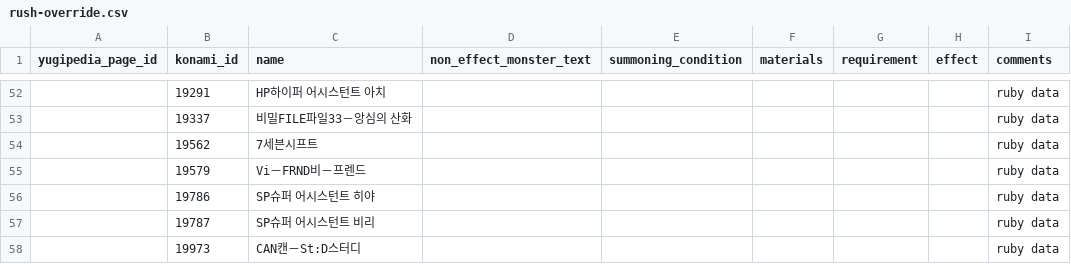
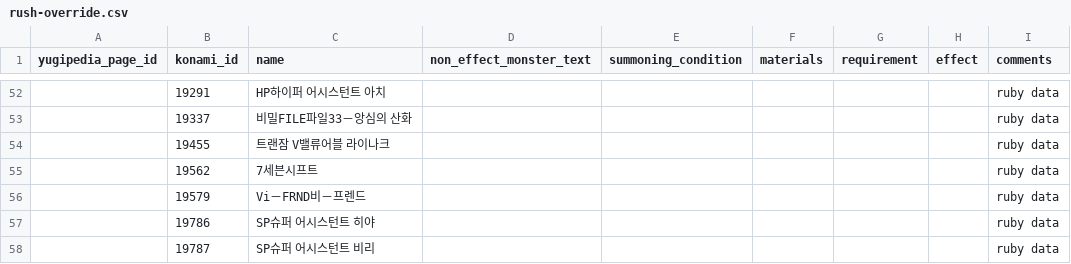
Before and after one commit to DawnbrandBots/yaml-yugi-ko, a CSV file: rush-override.csv, drawn as a sheet; only a part is shown, gaps mark what is left out; the shorter side is filled out with more unchanged rows; the diff names each change by its address in the sheet, - before the commit and + after, or states it on an @@ line.

Commit message:
Update new rush ruby: Event Pack 2024 Vol.1
I forgot to check.

```diff
--- a/rush-override.csv
+++ b/rush-override.csv
+row 54:  | 19455 | 트랜잠 V밸류어블 라이나크 |  |  |  |  |  | ruby data
```
